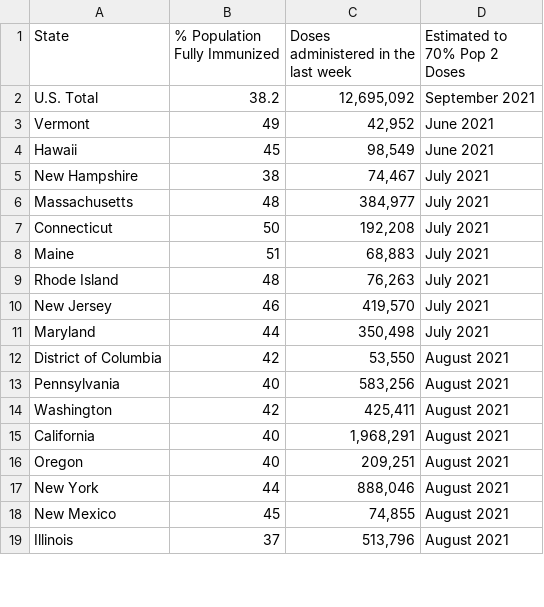
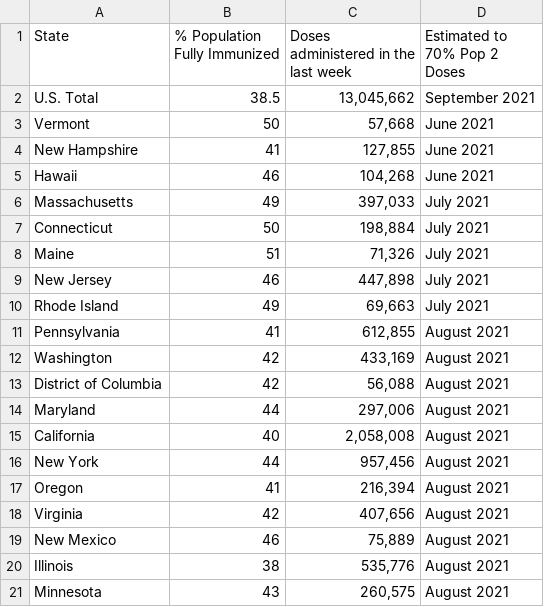
Before and after one commit to anesta95/veryWellVaccineDataTracker, a CSV file: chartData/areWeThereYet.csv, drawn as a sheet; only a part is shown; the diff covers the shown part only.

```diff
--- a/chartData/areWeThereYet.csv
+++ b/chartData/areWeThereYet.csv
@@ -1,19 +1,21 @@
 State,% Population Fully Immunized,Doses administered in the last week,Estimated to 70% Pop 2 Doses
-U.S. Total,38.2,"12,695,092",September 2021
-Vermont,49,"   42,952",June 2021
-Hawaii,45,"   98,549",June 2021
-New Hampshire,38,"   74,467",July 2021
-Massachusetts,48,"  384,977",July 2021
-Connecticut,50,"  192,208",July 2021
-Maine,51,"   68,883",July 2021
-Rhode Island,48,"   76,263",July 2021
-New Jersey,46,"  419,570",July 2021
-Maryland,44,"  350,498",July 2021
-District of Columbia,42,"   53,550",August 2021
-Pennsylvania,40,"  583,256",August 2021
-Washington,42,"  425,411",August 2021
-California,40,"1,968,291",August 2021
-Oregon,40,"  209,251",August 2021
-New York,44,"  888,046",August 2021
-New Mexico,45,"   74,855",August 2021
-Illinois,37,"  513,796",August 2021
+U.S. Total,38.5,"13,045,662",September 2021
+Vermont,50,"   57,668",June 2021
+New Hampshire,41,"  127,855",June 2021
+Hawaii,46,"  104,268",June 2021
+Massachusetts,49,"  397,033",July 2021
+Connecticut,50,"  198,884",July 2021
+Maine,51,"   71,326",July 2021
+New Jersey,46,"  447,898",July 2021
+Rhode Island,49,"   69,663",July 2021
+Pennsylvania,41,"  612,855",August 2021
+Washington,42,"  433,169",August 2021
+District of Columbia,42,"   56,088",August 2021
+Maryland,44,"  297,006",August 2021
+California,40,"2,058,008",August 2021
+New York,44,"  957,456",August 2021
+Oregon,41,"  216,394",August 2021
+Virginia,42,"  407,656",August 2021
+New Mexico,46,"   75,889",August 2021
+Illinois,38,"  535,776",August 2021
+Minnesota,43,"  260,575",August 2021
```
Also changed, not shown: 8 added rows, 10 removed rows and 41 edited cells elsewhere in this file, chartData/cdcMap.csv, chartData/cdcWWWFormatted.csv, 3 other files.
